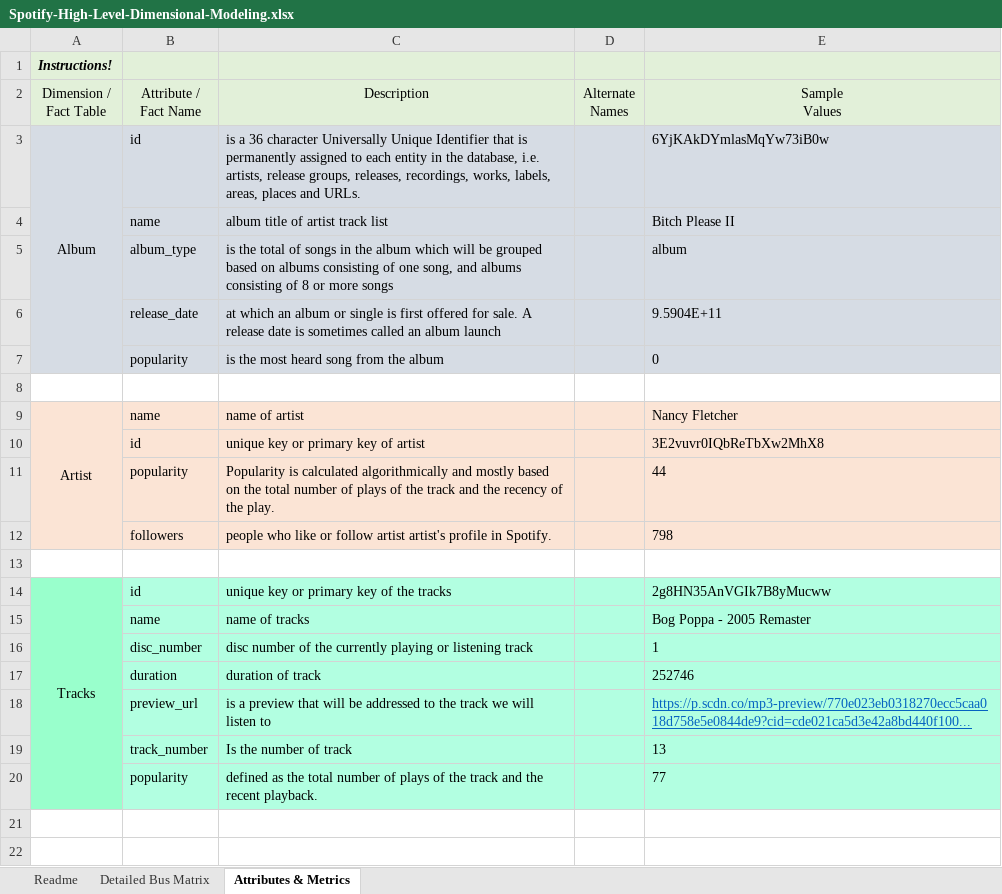
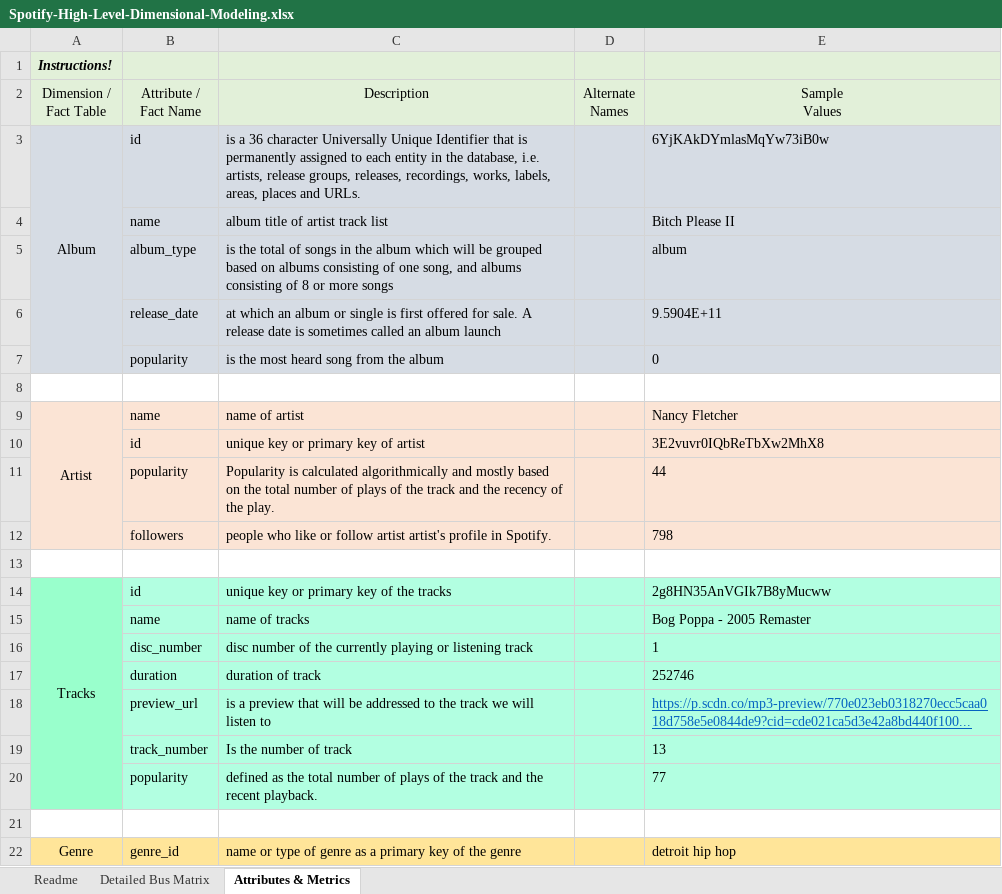
Before and after one commit to imeldasiregar/spotify-dwbi-2022-ga, an Excel workbook: Spotify-High-Level-Dimensional-Modeling.xlsx, sheet Attributes & Metrics, drawn as a sheet; values as stored, in another font and other column widths than the file's, no borders; the diff names each change by its address in the sheet, - before the commit and + after, or states it on an @@ line.

Commit message:
update genre detail
update genre detail

```diff
--- a/Spotify-High-Level-Dimensional-Modeling.xlsx (sheet Attributes & Metrics)
+++ b/Spotify-High-Level-Dimensional-Modeling.xlsx (sheet Attributes & Metrics)
+row 21: (empty)
+row 22: Genre | genre_id | name or type of genre as a primary key of the genre |  | detroit hip hop
```
Also changed, not shown: charts or pictures.
